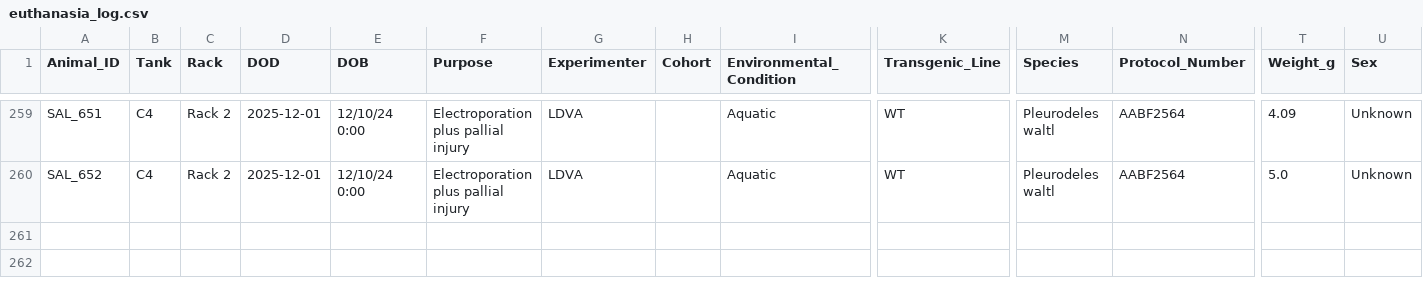
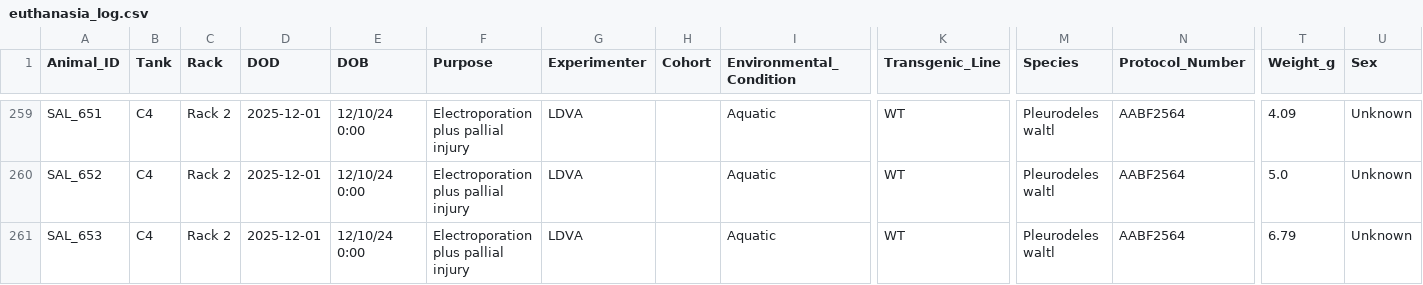
Before and after one commit to jamiewoych/pleuro-parser, a CSV file: euthanasia_log.csv, drawn as a sheet; only a part is shown, gaps mark what is left out; rows hold the shown columns only; the diff names each change by its address in the sheet, - before the commit and + after, or states it on an @@ line.

```diff
--- a/euthanasia_log.csv
+++ b/euthanasia_log.csv
+row 261: SAL_653 | C4 | Rack 2 | 2025-12-01 | 12/10/24 0:00 | Electroporation plus pallial injury | LDVA |  | Aquatic | WT | Pleurodeles waltl | AABF2564 | 6.79 | Unknown
```
Also changed, not shown: salamander_inventory.csv, 1 other file.
